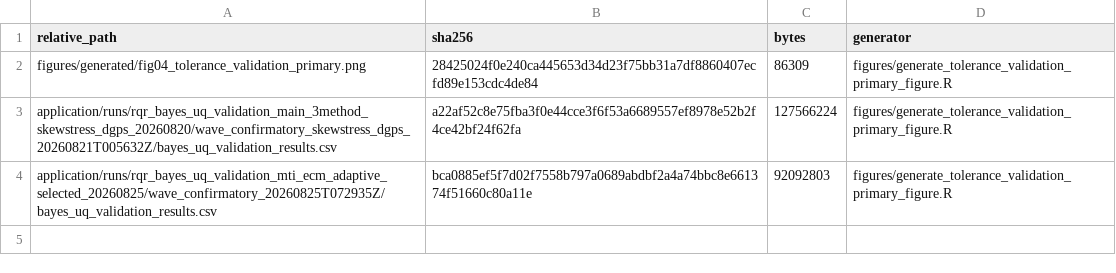
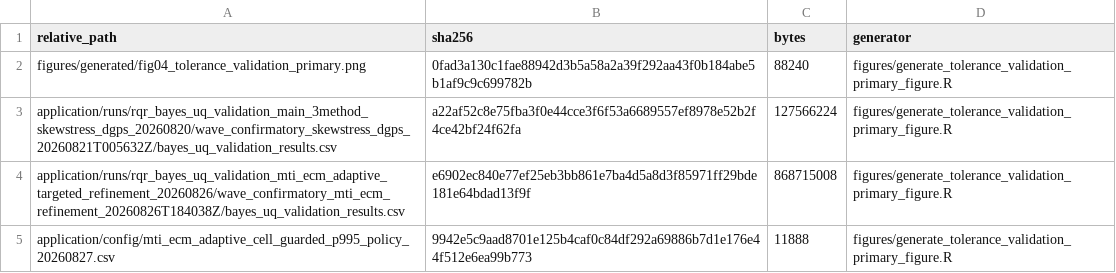
Before and after one commit to AntonioAPDL/RQR-GIBBS, a CSV file: figures/generated/tolerance_validation_primary_figure_manifest.csv, drawn as a sheet.

Commit message:
Promote guarded MTI-ECM validation rule

```diff
--- a/figures/generated/tolerance_validation_primary_figure_manifest.csv
+++ b/figures/generated/tolerance_validation_primary_figure_manifest.csv
@@ -1,4 +1,5 @@
 "relative_path","sha256","bytes","generator"
-"figures/generated/fig04_tolerance_validation_primary.png","28425024f0e240ca445653d34d23f75bb31a7df8860407ecfd89e153cdc4de84",86309,"figures/generate_tolerance_validation_primary_figure.R"
+"figures/generated/fig04_tolerance_validation_primary.png","0fad3a130c1fae88942d3b5a58a2a39f292aa43f0b184abe5b1af9c9c699782b",88240,"figures/generate_tolerance_validation_primary_figure.R"
 "application/runs/rqr_bayes_uq_validation_main_3method_skewstress_dgps_20260820/wave_confirmatory_skewstress_dgps_20260821T005632Z/bayes_uq_validation_results.csv","a22af52c8e75fba3f0e44cce3f6f53a6689557ef8978e52b2f4ce42bf24f62fa",127566224,"figures/generate_tolerance_validation_primary_figure.R"
-"application/runs/rqr_bayes_uq_validation_mti_ecm_adaptive_selected_20260825/wave_confirmatory_20260825T072935Z/bayes_uq_validation_results.csv","bca0885ef5f7d02f7558b797a0689abdbf2a4a74bbc8e661374f51660c80a11e",92092803,"figures/generate_tolerance_validation_primary_figure.R"
+"application/runs/rqr_bayes_uq_validation_mti_ecm_adaptive_targeted_refinement_20260826/wave_confirmatory_mti_ecm_refinement_20260826T184038Z/bayes_uq_validation_results.csv","e6902ec840e77ef25eb3bb861e7ba4d5a8d3f85971ff29bde181e64bdad13f9f",868715008,"figures/generate_tolerance_validation_primary_figure.R"
+"application/config/mti_ecm_adaptive_cell_guarded_p995_policy_20260827.csv","9942e5c9aad8701e125b4caf0c84df292a69886b7d1e176e44f512e6ea99b773",11888,"figures/generate_tolerance_validation_primary_figure.R"
```
Also changed, not shown: figures/generated/rqr_theory_figure_provenance.csv, tables/tolerance_validation_article_dgp_width_ranges.csv, 27 other files.
